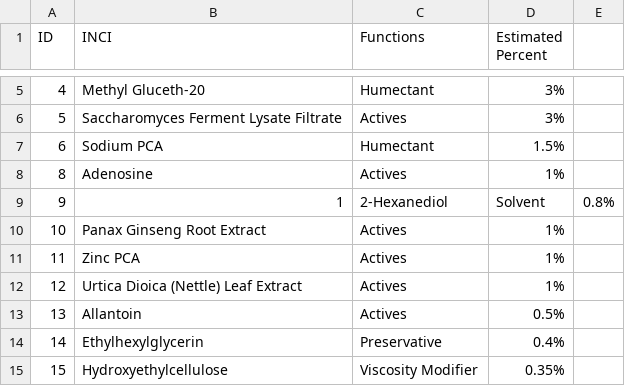
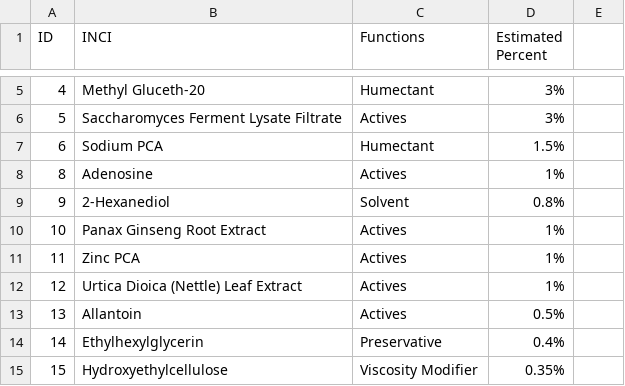
Before and after one commit to Zeira-AI/workflow-data, a CSV file: public/mocked-data/formulate.csv, drawn as a sheet; only a part is shown, gaps mark what is left out.

Commit message:
CHANGE

```diff
--- a/public/mocked-data/formulate.csv
+++ b/public/mocked-data/formulate.csv
@@ -8,3 +8,3 @@ ID,INCI,Functions,Estimated Percent
 8,Adenosine,Actives,1%
-9,1,2-Hexanediol,Solvent,0.8%
+9,2-Hexanediol,Solvent,0.8%
 10,Panax Ginseng Root Extract,Actives,1%
```
